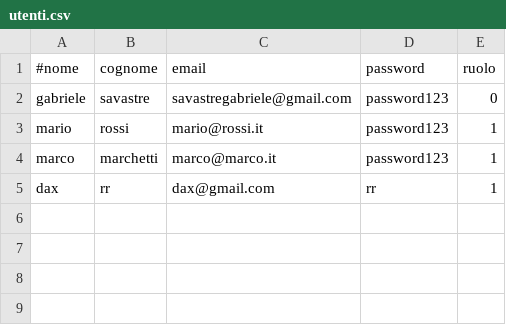
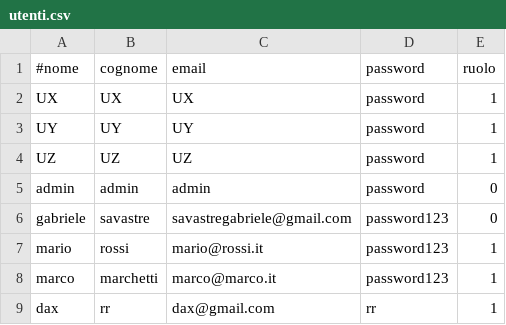
Before and after one commit to GSavastre/Software-Engineering-Assignments, a CSV file: VenditaVini/src/main/resources/utenti.csv, drawn as a sheet; the diff names each change by its address in the sheet, - before the commit and + after, or states it on an @@ line.

Commit message:
Metodo per l'aggiunta di vini da parte di un impiegato
Aggiunti anche account per il testing

```diff
--- a/VenditaVini/src/main/resources/utenti.csv
+++ b/VenditaVini/src/main/resources/utenti.csv
+row 2: UX | UX | UX | password | 1
+row 3: UY | UY | UY | password | 1
+row 4: UZ | UZ | UZ | password | 1
+row 5: admin | admin | admin | password | 0
```
Also changed, not shown: 2 other files.
